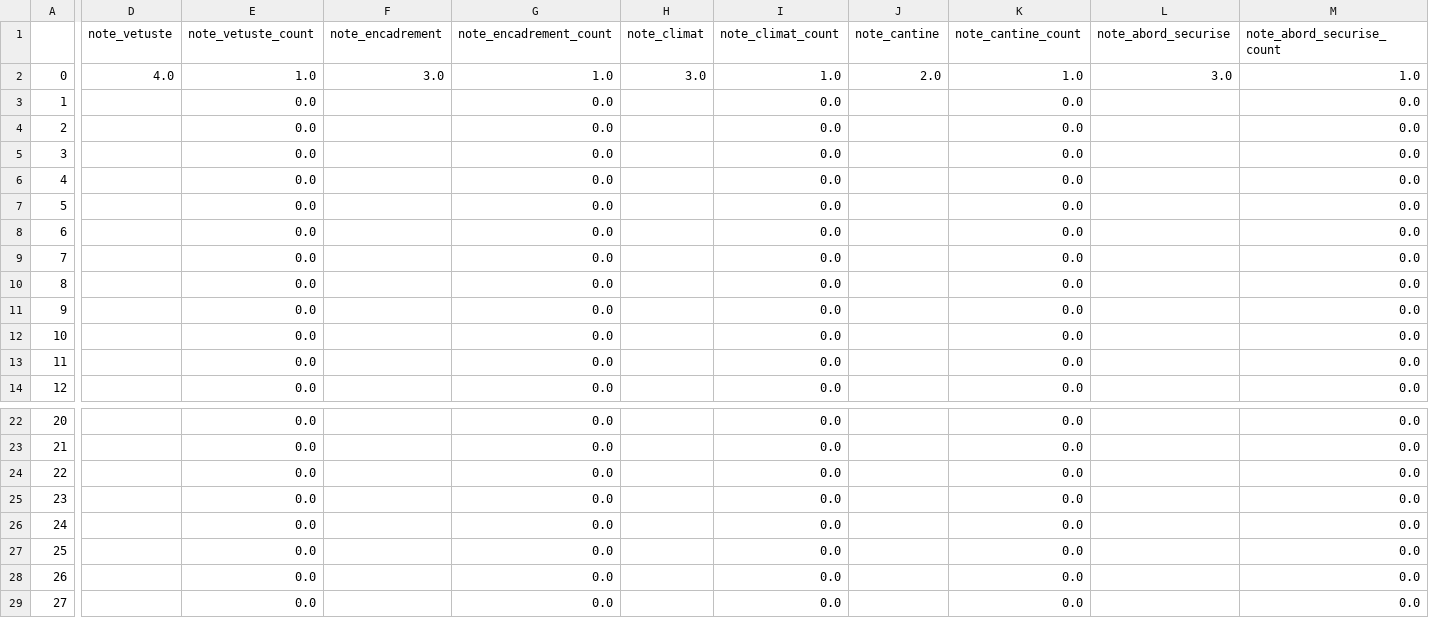
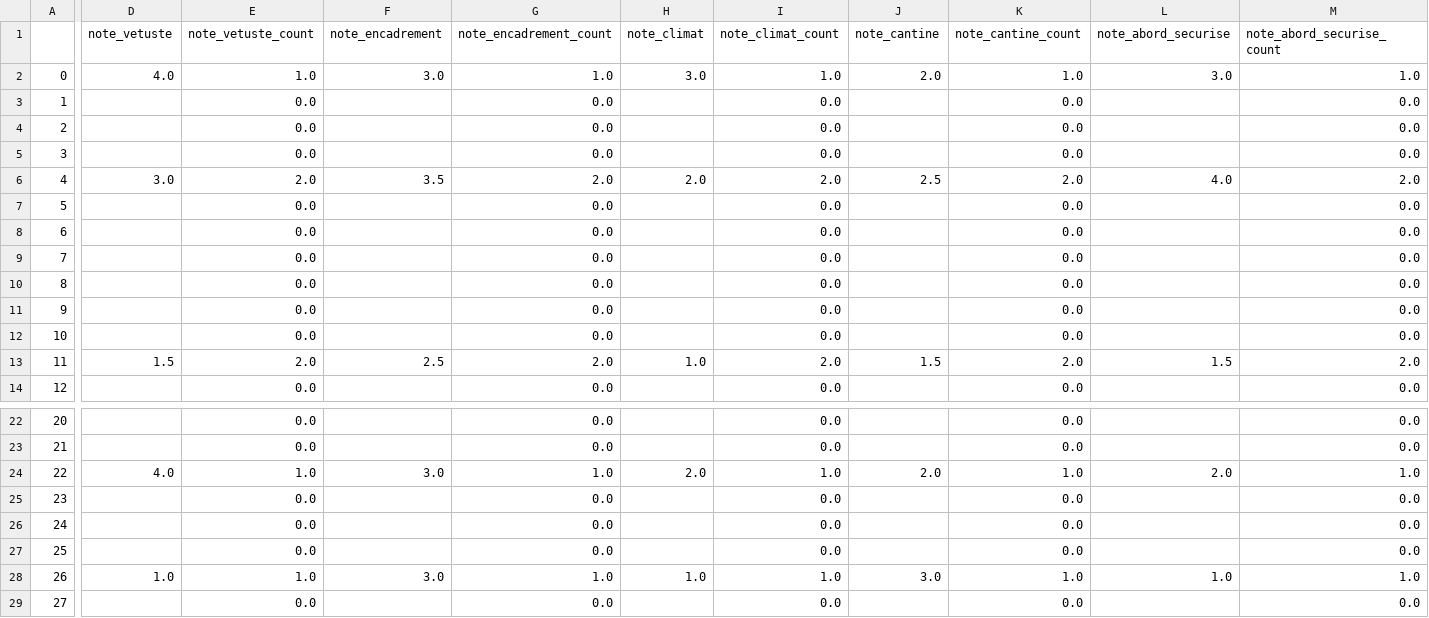
Before and after one commit to scrouzet/observatoiredesecoles, a CSV file: results/resultats.csv, drawn as a sheet; only a part is shown, gaps mark what is left out; the diff covers the shown part only; the diff names each change by its address in the sheet, - before the commit and + after, or states it on an @@ line.

```diff
--- a/results/resultats.csv
+++ b/results/resultats.csv
-D6 (note_vetuste): (empty)
+D6 (note_vetuste): 3.0
-E6 (note_vetuste_count): 0.0
+E6 (note_vetuste_count): 2.0
-F6 (note_encadrement): (empty)
+F6 (note_encadrement): 3.5
-G6 (note_encadrement_count): 0.0
+G6 (note_encadrement_count): 2.0
-H6 (note_climat): (empty)
+H6 (note_climat): 2.0
-I6 (note_climat_count): 0.0
+I6 (note_climat_count): 2.0
-J6 (note_cantine): (empty)
+J6 (note_cantine): 2.5
-K6 (note_cantine_count): 0.0
+K6 (note_cantine_count): 2.0
-L6 (note_abord_securise): (empty)
+L6 (note_abord_securise): 4.0
-M6 (note_abord_securise_count): 0.0
+M6 (note_abord_securise_count): 2.0
-D13 (note_vetuste): (empty)
+D13 (note_vetuste): 1.5
-E13 (note_vetuste_count): 0.0
+E13 (note_vetuste_count): 2.0
-F13 (note_encadrement): (empty)
+F13 (note_encadrement): 2.5
-G13 (note_encadrement_count): 0.0
+G13 (note_encadrement_count): 2.0
-H13 (note_climat): (empty)
+H13 (note_climat): 1.0
-I13 (note_climat_count): 0.0
+I13 (note_climat_count): 2.0
-J13 (note_cantine): (empty)
+J13 (note_cantine): 1.5
-K13 (note_cantine_count): 0.0
+K13 (note_cantine_count): 2.0
-L13 (note_abord_securise): (empty)
+L13 (note_abord_securise): 1.5
-M13 (note_abord_securise_count): 0.0
+M13 (note_abord_securise_count): 2.0
-D24 (note_vetuste): (empty)
+D24 (note_vetuste): 4.0
-E24 (note_vetuste_count): 0.0
+E24 (note_vetuste_count): 1.0
-F24 (note_encadrement): (empty)
+F24 (note_encadrement): 3.0
-G24 (note_encadrement_count): 0.0
+G24 (note_encadrement_count): 1.0
-H24 (note_climat): (empty)
+H24 (note_climat): 2.0
-I24 (note_climat_count): 0.0
+I24 (note_climat_count): 1.0
-J24 (note_cantine): (empty)
+J24 (note_cantine): 2.0
-K24 (note_cantine_count): 0.0
+K24 (note_cantine_count): 1.0
-L24 (note_abord_securise): (empty)
+L24 (note_abord_securise): 2.0
-M24 (note_abord_securise_count): 0.0
+M24 (note_abord_securise_count): 1.0
-D28 (note_vetuste): (empty)
+D28 (note_vetuste): 1.0
-E28 (note_vetuste_count): 0.0
+E28 (note_vetuste_count): 1.0
-F28 (note_encadrement): (empty)
+F28 (note_encadrement): 3.0
-G28 (note_encadrement_count): 0.0
+G28 (note_encadrement_count): 1.0
-H28 (note_climat): (empty)
+H28 (note_climat): 1.0
-I28 (note_climat_count): 0.0
+I28 (note_climat_count): 1.0
-J28 (note_cantine): (empty)
+J28 (note_cantine): 3.0
-K28 (note_cantine_count): 0.0
+K28 (note_cantine_count): 1.0
-L28 (note_abord_securise): (empty)
+L28 (note_abord_securise): 1.0
-M28 (note_abord_securise_count): 0.0
+M28 (note_abord_securise_count): 1.0
```
Also changed, not shown: 40 edited cells elsewhere in this file, 1 other file.
